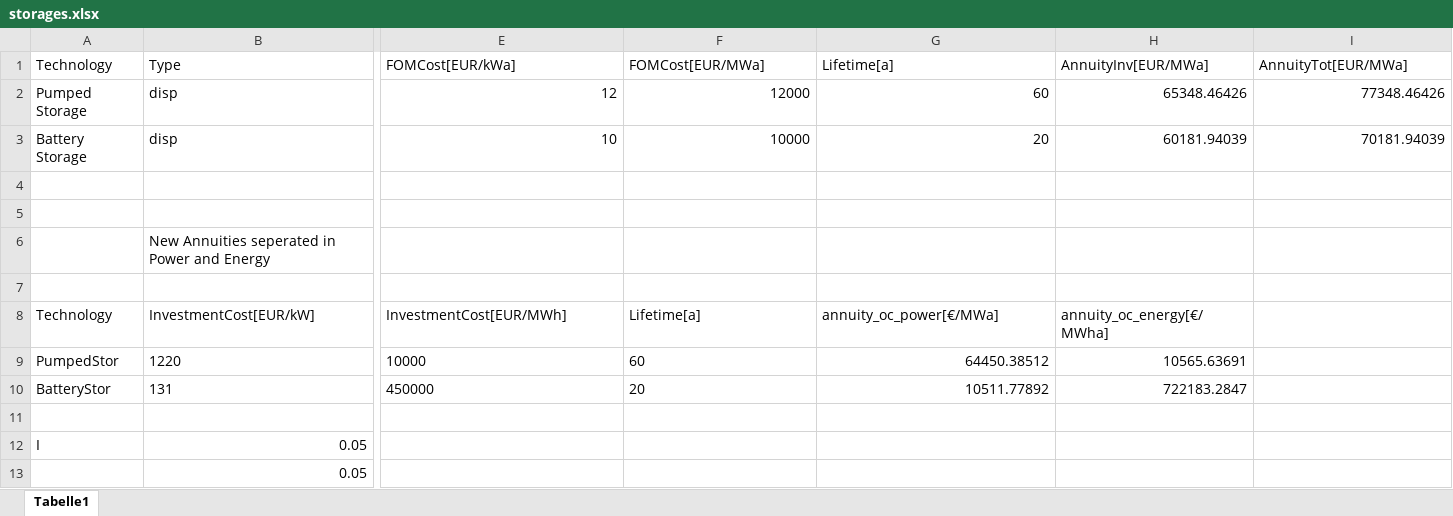
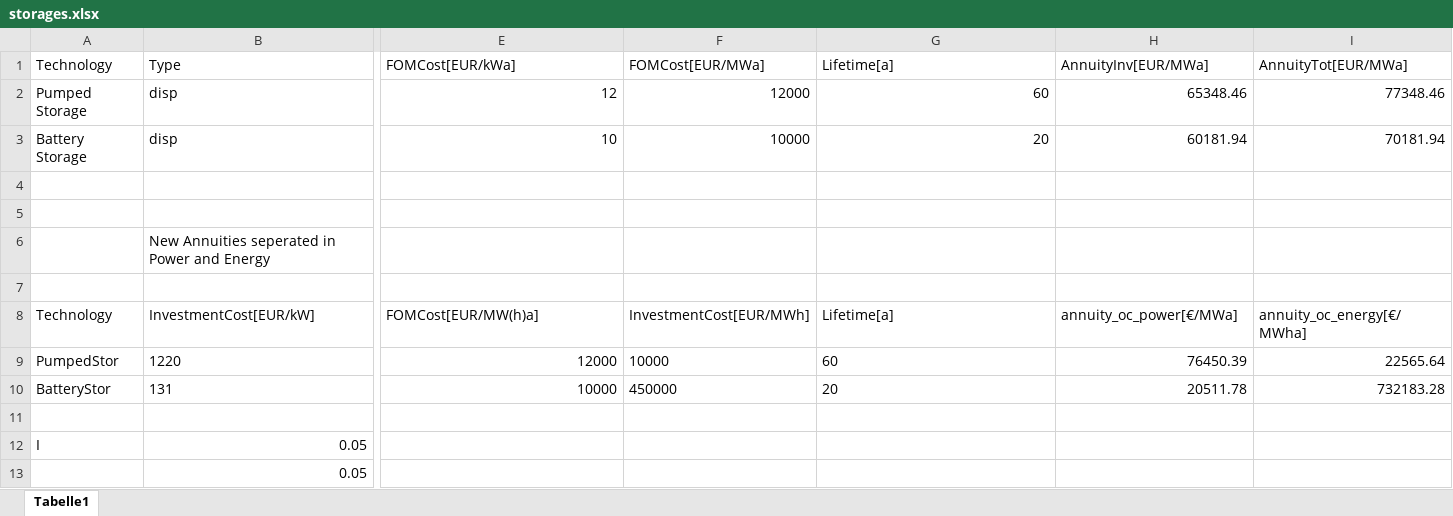
Before and after one commit to gunthecl/EnergyEconomics, an Excel workbook: SeminarPaper/Model/input_data/storages.xlsx, sheet Tabelle1, drawn as a sheet; only a part is shown, gaps mark what is left out; values as stored, in another font and other column widths than the file's, no borders; the diff names each change by its address in the sheet, - before the commit and + after, or states it on an @@ line.

```diff
--- a/SeminarPaper/Model/input_data/storages.xlsx (sheet Tabelle1)
+++ b/SeminarPaper/Model/input_data/storages.xlsx (sheet Tabelle1)
-H2 (AnnuityInv[EUR/MWa]): 65348.46426
+H2 (AnnuityInv[EUR/MWa]): 65348.46
-I2 (AnnuityTot[EUR/MWa]): 77348.46426
+I2 (AnnuityTot[EUR/MWa]): 77348.46
-H3 (AnnuityInv[EUR/MWa]): 60181.94039
+H3 (AnnuityInv[EUR/MWa]): 60181.94
-I3 (AnnuityTot[EUR/MWa]): 70181.94039
+I3 (AnnuityTot[EUR/MWa]): 70181.94
-E8 (FOMCost[EUR/kWa]): InvestmentCost[EUR/MWh]
+E8 (FOMCost[EUR/kWa]): FOMCost[EUR/MW(h)a]
-F8 (FOMCost[EUR/MWa]): Lifetime[a]
+F8 (FOMCost[EUR/MWa]): InvestmentCost[EUR/MWh]
-G8 (Lifetime[a]): annuity_oc_power[€/MWa]
+G8 (Lifetime[a]): Lifetime[a]
-H8 (AnnuityInv[EUR/MWa]): annuity_oc_energy[€/MWha]
+H8 (AnnuityInv[EUR/MWa]): annuity_oc_power[€/MWa]
-I8 (AnnuityTot[EUR/MWa]): (empty)
+I8 (AnnuityTot[EUR/MWa]): annuity_oc_energy[€/MWha]
-E9 (FOMCost[EUR/kWa]): 10000
+E9 (FOMCost[EUR/kWa]): 12000
-E9:E10 alignment: left
+E9:E10 alignment: right
-F9 (FOMCost[EUR/MWa]): 60
+F9 (FOMCost[EUR/MWa]): 10000
-G9 (Lifetime[a]): 64450.38512
+G9 (Lifetime[a]): 60
-G9:G10 alignment: right
+G9:G10 alignment: left
-H9 (AnnuityInv[EUR/MWa]): 10565.63691
+H9 (AnnuityInv[EUR/MWa]): 76450.39
-I9 (AnnuityTot[EUR/MWa]): (empty)
+I9 (AnnuityTot[EUR/MWa]): 22565.64
-E10 (FOMCost[EUR/kWa]): 450000
+E10 (FOMCost[EUR/kWa]): 10000
-F10 (FOMCost[EUR/MWa]): 20
+F10 (FOMCost[EUR/MWa]): 450000
-G10 (Lifetime[a]): 10511.77892
+G10 (Lifetime[a]): 20
-H10 (AnnuityInv[EUR/MWa]): 722183.2847
+H10 (AnnuityInv[EUR/MWa]): 20511.78
-I10 (AnnuityTot[EUR/MWa]): (empty)
+I10 (AnnuityTot[EUR/MWa]): 732183.28
```
Also changed, not shown: SeminarPaper/Model/input_data/PotPumpStor.xlsx, 1 other file.
